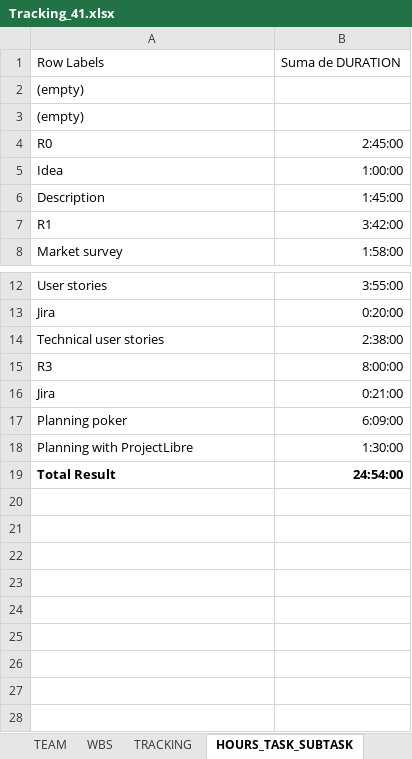
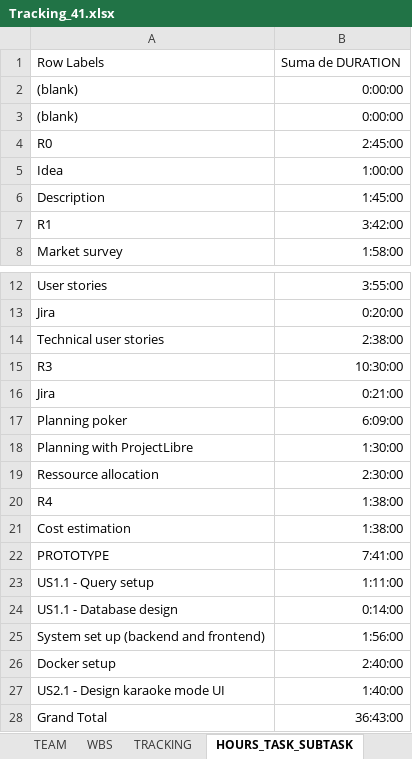
Before and after one commit to DanielMoralex/PIGS_project, an Excel workbook: Tracking_41.xlsx, sheet HOURS_TASK_SUBTASK, drawn as a sheet; only a part is shown, gaps mark what is left out; values as stored, in another font and other column widths than the file's, no borders; removed rows and columns are numbered as before the commit, all else as after; the diff names each change by its address in the sheet, - before the commit and + after, or states it on an @@ line.

```diff
--- a/Tracking_41.xlsx (sheet HOURS_TASK_SUBTASK)
+++ b/Tracking_41.xlsx (sheet HOURS_TASK_SUBTASK)
-row 2: (empty)
-row 3: (empty)
+row 2: (blank) | 0:00:00
+row 3: (blank) | 0:00:00
-B15: 8:00:00
+B15: 10:30:00
-row 19: Total Result | 24:54:00
+row 19: Ressource allocation | 2:30:00
+row 20: R4 | 1:38:00
+row 21: Cost estimation | 1:38:00
+row 22: PROTOTYPE | 7:41:00
+row 23: US1.1 - Query setup | 1:11:00
+row 24: US1.1 - Database design | 0:14:00
+row 25: System set up (backend and frontend) | 1:56:00
+row 26: Docker setup | 2:40:00
+row 27: US2.1 - Design karaoke mode UI | 1:40:00
+row 28: Grand Total | 36:43:00
```
Also changed, not shown: sheet TRACKING, sheet HOURS_PERSON_DAY, sheet HOURS_PERSON_TASK, sheet WBS, charts or pictures.
